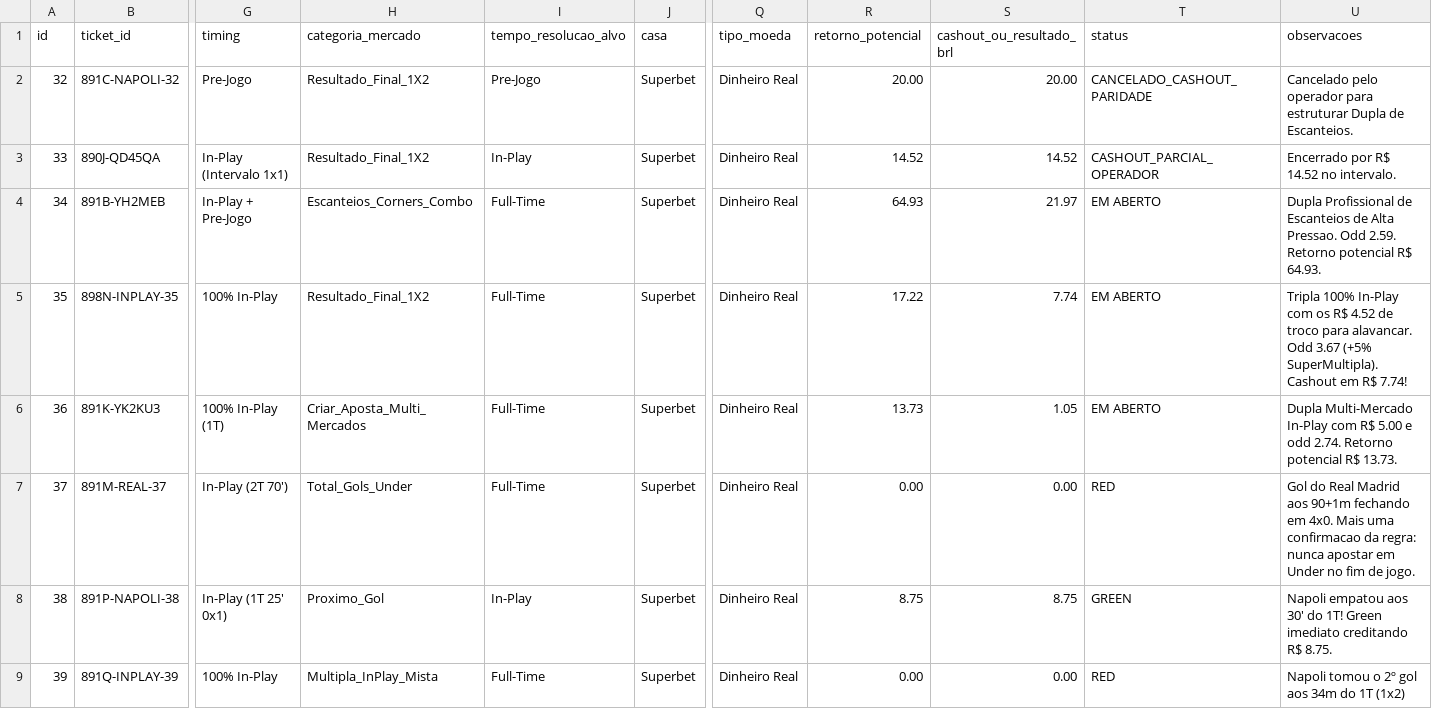
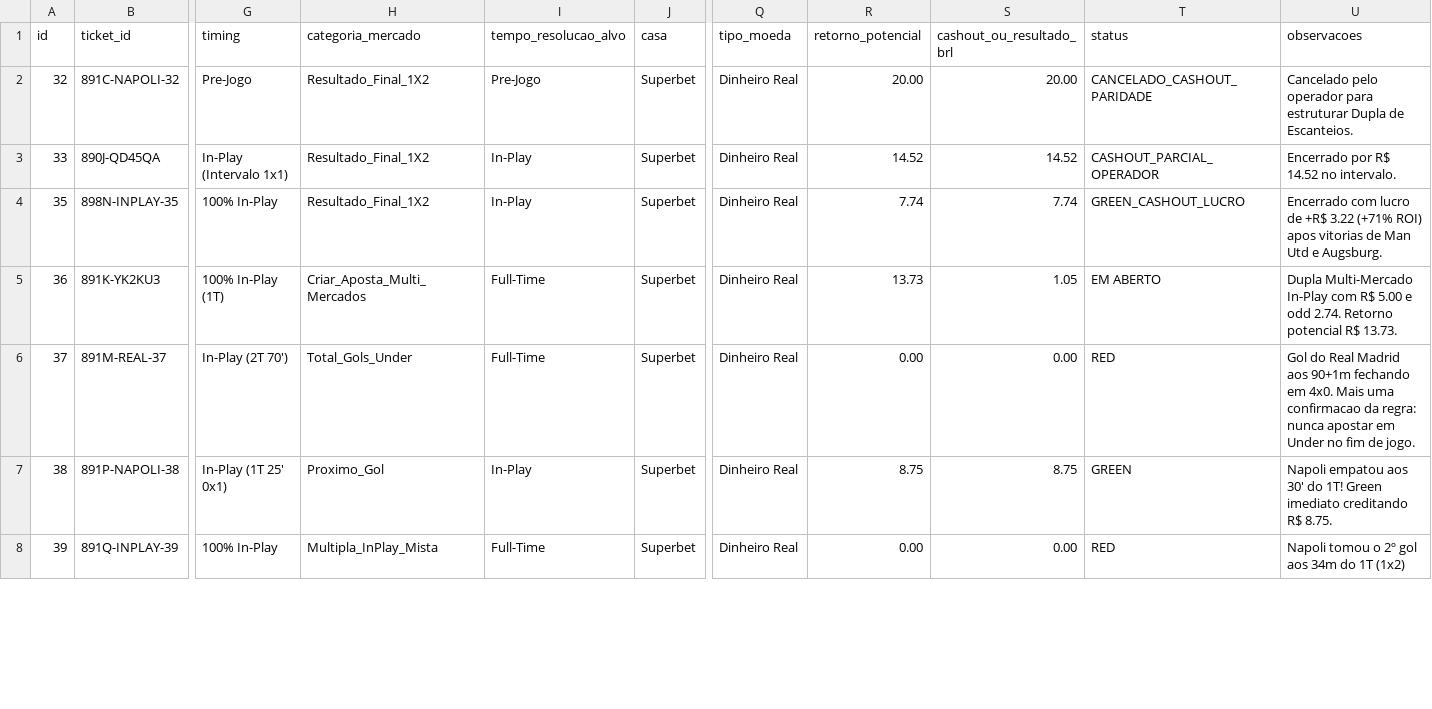
Before and after one commit to cspgabriel/superbet-robo-gestao-banca, a CSV file: data/bets-20260830.csv, drawn as a sheet; only a part is shown, gaps mark what is left out; removed rows and columns are numbered as before the commit, all else as after; rows hold the shown columns only; the diff covers the shown part only; the diff names each change by its address in the sheet, - before the commit and + after, or states it on an @@ line.

```diff
--- a/data/bets-20260830.csv
+++ b/data/bets-20260830.csv
-row 4: 34 | 891B-YH2MEB | In-Play + Pre-Jogo | Escanteios_Corners_Combo | Full-Time | Superbet | Dinheiro Real | 64.93 | 21.97 | EM ABERTO | Dupla Profissional de Escanteios de Alta Pressao. Odd 2.59. Retorno potencial R$ 64.93.
-I4 (tempo_resolucao_alvo): Full-Time
+I4 (tempo_resolucao_alvo): In-Play
-R4 (retorno_potencial): 17.22
+R4 (retorno_potencial): 7.74
-T4 (status): EM ABERTO
+T4 (status): GREEN_CASHOUT_LUCRO
-U4 (observacoes): Tripla 100% In-Play com os R$ 4.52 de troco para alavancar. Odd 3.67 (+5% SuperMultipla). Cashout em R$ 7.74!
+U4 (observacoes): Encerrado com lucro de +R$ 3.22 (+71% ROI) apos vitorias de Man Utd e Augsburg.
```
Also changed, not shown: 1 added row and 2 edited cells elsewhere in this file, 2 other files.
